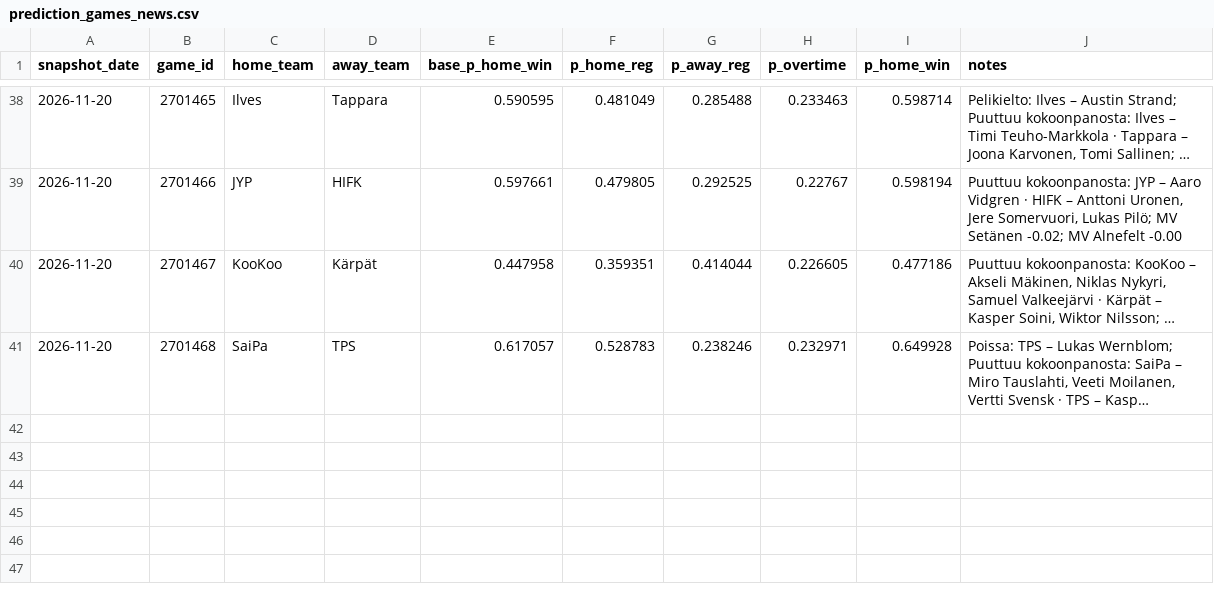
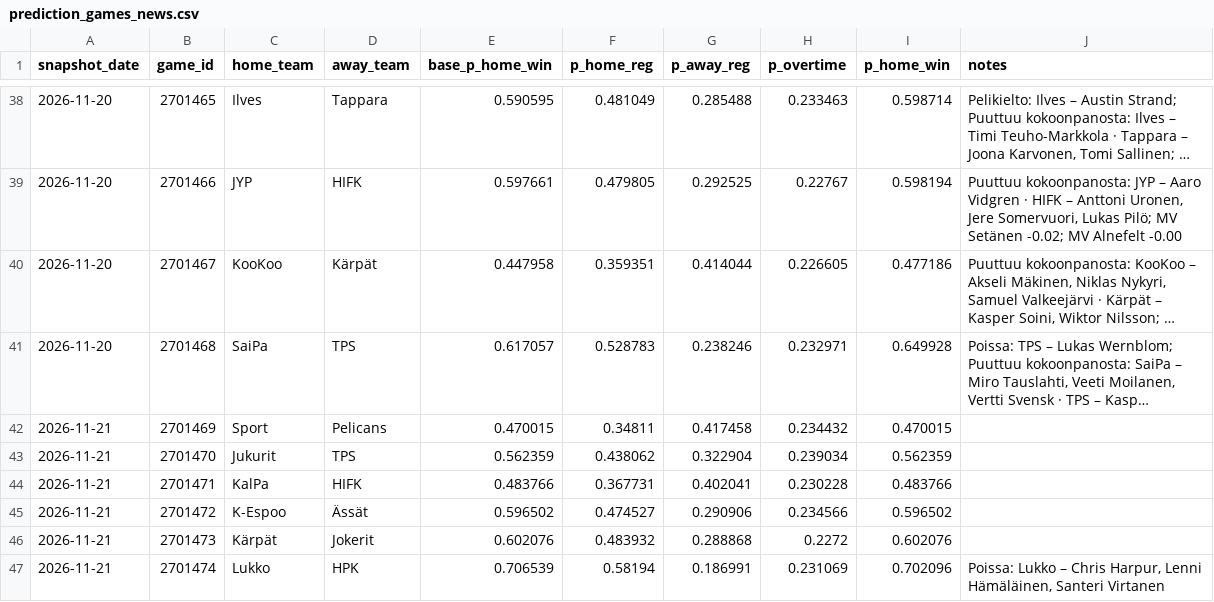
Before and after one commit to mikaheino/liiga-2026-27, a CSV file: prediction_games_news.csv, drawn as a sheet; only a part is shown, gaps mark what is left out; long unchanged cells end in …; the diff names each change by its address in the sheet, - before the commit and + after, or states it on an @@ line.

```diff
--- a/prediction_games_news.csv
+++ b/prediction_games_news.csv
+row 42: 2026-11-21 | 2701469 | Sport | Pelicans | 0.470015 | 0.34811 | 0.417458 | 0.234432 | 0.470015
+row 43: 2026-11-21 | 2701470 | Jukurit | TPS | 0.562359 | 0.438062 | 0.322904 | 0.239034 | 0.562359
+row 44: 2026-11-21 | 2701471 | KalPa | HIFK | 0.483766 | 0.367731 | 0.402041 | 0.230228 | 0.483766
+row 45: 2026-11-21 | 2701472 | K-Espoo | Ässät | 0.596502 | 0.474527 | 0.290906 | 0.234566 | 0.596502
+row 46: 2026-11-21 | 2701473 | Kärpät | Jokerit | 0.602076 | 0.483932 | 0.288868 | 0.2272 | 0.602076
+row 47: 2026-11-21 | 2701474 | Lukko | HPK | 0.706539 | 0.58194 | 0.186991 | 0.231069 | 0.702096 | Poissa: Lukko – Chris Harpur, Lenni Hämäläinen, Santeri Virtanen
```
